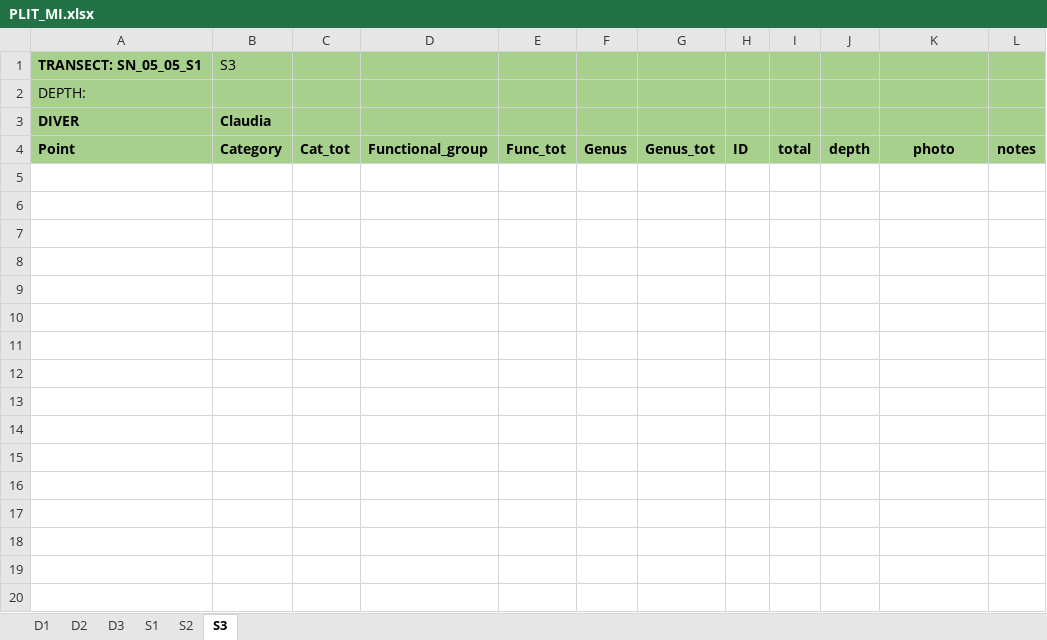
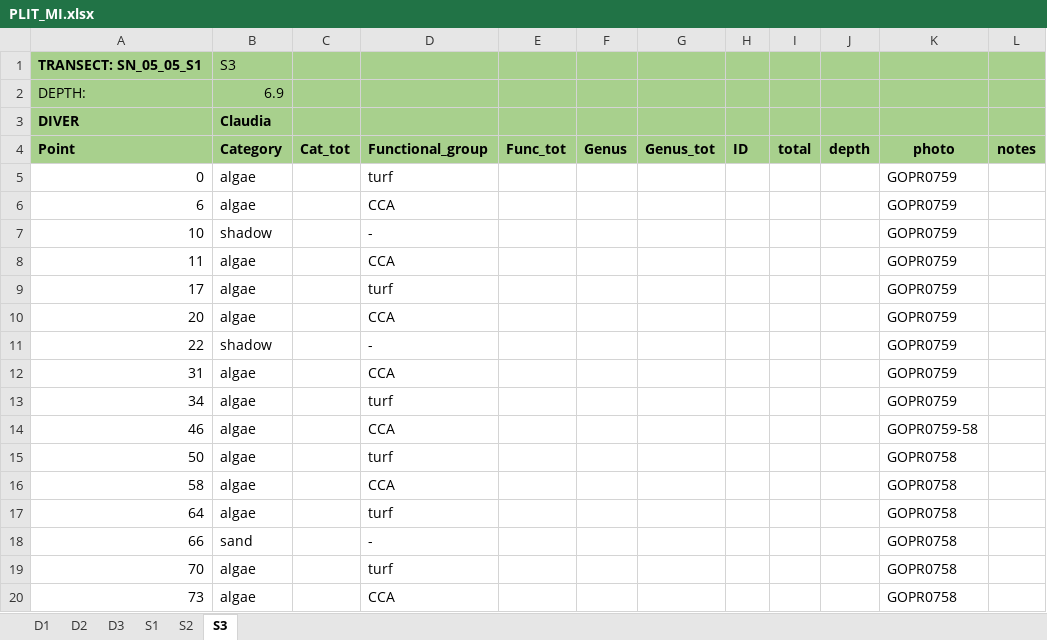
Before and after one commit to CCampanini/Campanini_Gosser_et_al-Effective_combination_reef_monitoring_Okinawa_metabarcoding, an Excel workbook: Multi-taxa_data/PLITs/extraction/PLIT_MI.xlsx, sheet S3, drawn as a sheet; only a part is shown; values as stored, in another font and other column widths than the file's, no borders; the diff covers the shown part only; the diff names each change by its address in the sheet, - before the commit and + after, or states it on an @@ line.

```diff
--- a/Multi-taxa_data/PLITs/extraction/PLIT_MI.xlsx (sheet S3)
+++ b/Multi-taxa_data/PLITs/extraction/PLIT_MI.xlsx (sheet S3)
-B2 (Category): (empty)
+B2 (Category): 6.9
+row 5: 0 | algae |  | turf |  |  |  |  |  |  | GOPR0759
+row 6: 6 | algae |  | CCA |  |  |  |  |  |  | GOPR0759
+row 7: 10 | shadow |  | - |  |  |  |  |  |  | GOPR0759
+row 8: 11 | algae |  | CCA |  |  |  |  |  |  | GOPR0759
+row 9: 17 | algae |  | turf |  |  |  |  |  |  | GOPR0759
+row 10: 20 | algae |  | CCA |  |  |  |  |  |  | GOPR0759
+row 11: 22 | shadow |  | - |  |  |  |  |  |  | GOPR0759
+row 12: 31 | algae |  | CCA |  |  |  |  |  |  | GOPR0759
+row 13: 34 | algae |  | turf |  |  |  |  |  |  | GOPR0759
+row 14: 46 | algae |  | CCA |  |  |  |  |  |  | GOPR0759-58
+row 15: 50 | algae |  | turf |  |  |  |  |  |  | GOPR0758
+row 16: 58 | algae |  | CCA |  |  |  |  |  |  | GOPR0758
+row 17: 64 | algae |  | turf |  |  |  |  |  |  | GOPR0758
+row 18: 66 | sand |  | - |  |  |  |  |  |  | GOPR0758
+row 19: 70 | algae |  | turf |  |  |  |  |  |  | GOPR0758
+row 20: 73 | algae |  | CCA |  |  |  |  |  |  | GOPR0758
```
Also changed, not shown: 156 added rows elsewhere in this sheet, sheet S2.
